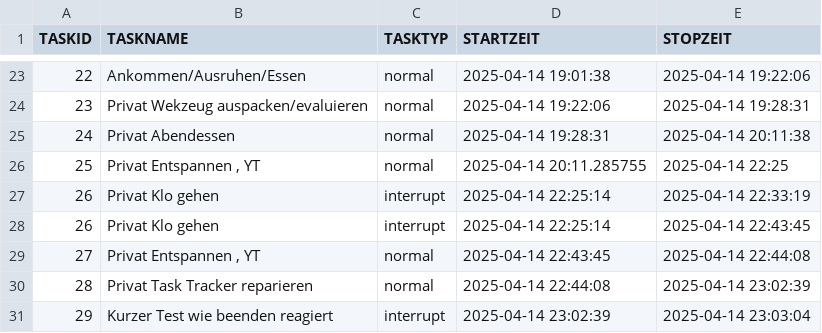
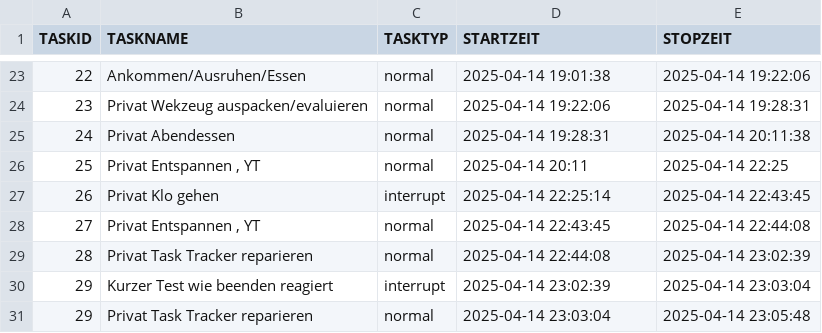
Before and after one commit to phreichel/BAG, a CSV file: Scripts/tasks.csv, drawn as a sheet; only a part is shown, gaps mark what is left out.

Commit message:
Excel excample

```diff
--- a/Scripts/tasks.csv
+++ b/Scripts/tasks.csv
@@ -25,4 +25,3 @@ TASKID;TASKNAME;TASKTYP;STARTZEIT;STOPZEIT
 24;Privat Abendessen;normal;2025-04-14 19:28:31;2025-04-14 20:11:38
-25;Privat Entspannen , YT;normal;2025-04-14 20:11.285755;2025-04-14 22:25
-26;Privat Klo gehen;interrupt;2025-04-14 22:25:14;2025-04-14 22:33:19
+25;Privat Entspannen , YT;normal;2025-04-14 20:11;2025-04-14 22:25
 26;Privat Klo gehen;interrupt;2025-04-14 22:25:14;2025-04-14 22:43:45
@@ -31 +30,2 @@ TASKID;TASKNAME;TASKTYP;STARTZEIT;STOPZEIT
 29;Kurzer Test wie beenden reagiert;interrupt;2025-04-14 23:02:39;2025-04-14 23:03:04
+29;Privat Task Tracker reparieren;normal;2025-04-14 23:03:04;2025-04-14 23:05:48
```
Also changed, not shown: 2 other files.
